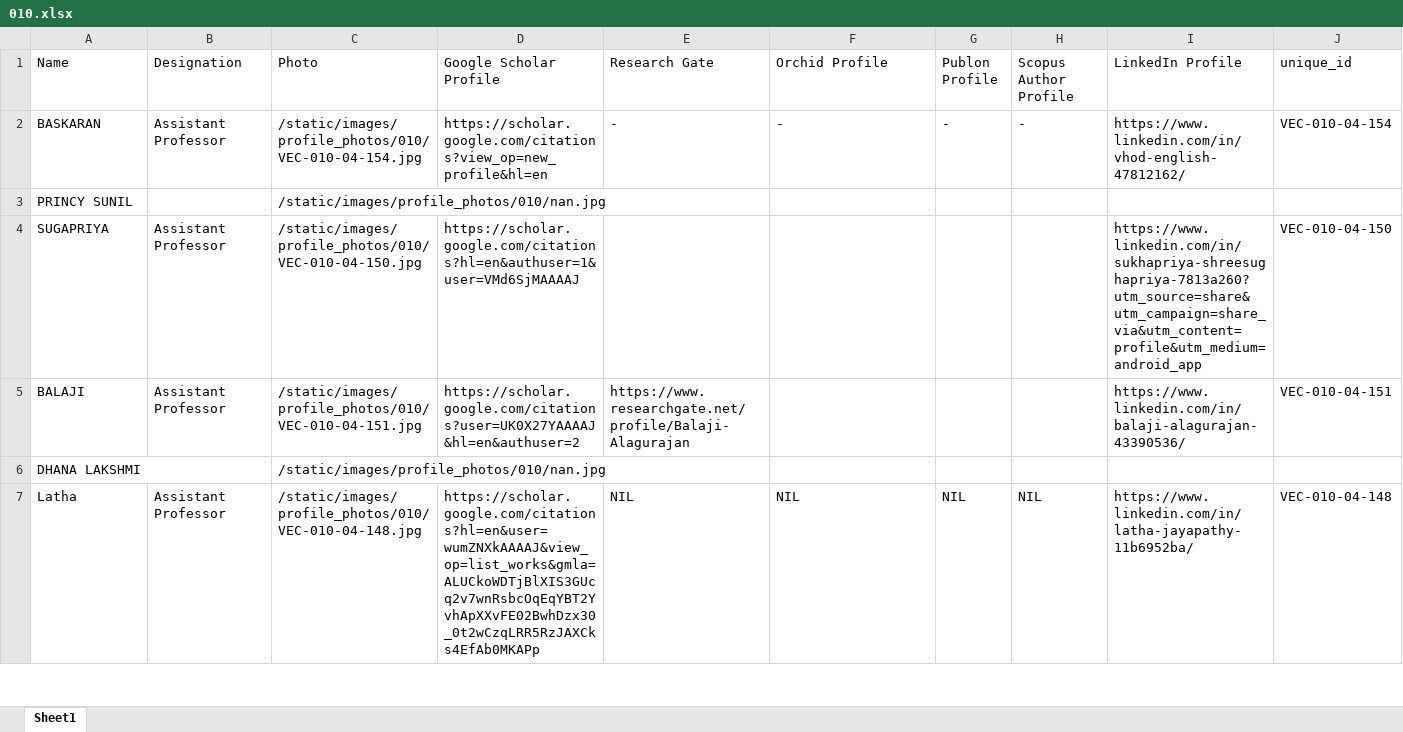
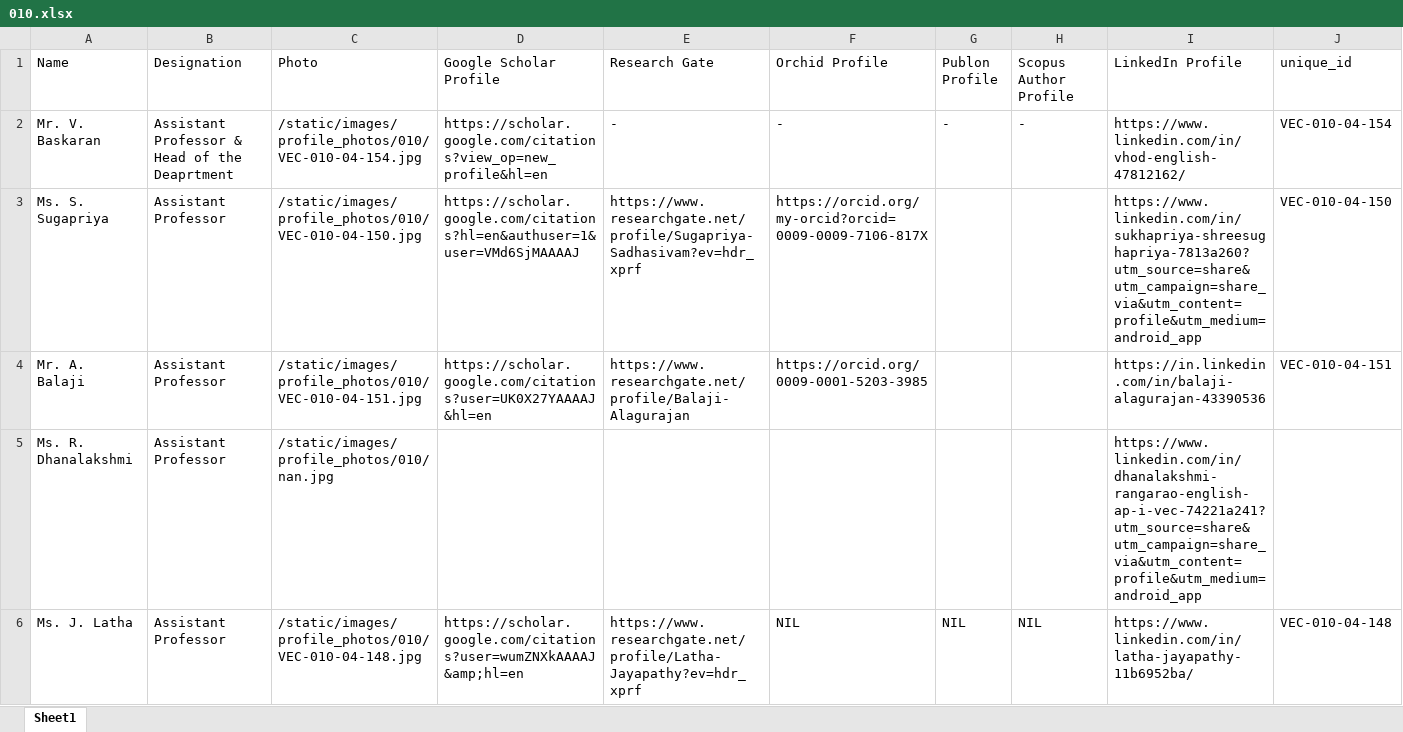
Before and after one commit to Siddharth-magesh/Velammal-Engineering-College-Backend, an Excel workbook: docs/STAFF-DATA/010.xlsx, sheet Sheet1, drawn as a sheet; only a part is shown; values as stored, in another font and other column widths than the file's, no cell formats; removed rows and columns are numbered as before the commit, all else as after; the diff covers the shown part only; the diff names each change by its address in the sheet, - before the commit and + after, or states it on an @@ line.

```diff
--- a/docs/STAFF-DATA/010.xlsx (sheet Sheet1)
+++ b/docs/STAFF-DATA/010.xlsx (sheet Sheet1)
-A2 (Name): BASKARAN
+A2 (Name): Mr. V. Baskaran
-B2 (Designation): Assistant Professor
+B2 (Designation): Assistant Professor & Head of the Deaprtment
-row 3: PRINCY SUNIL |  | /static/images/profile_photos/010/nan.jpg
-A3 (Name): SUGAPRIYA
+A3 (Name): Ms. S. Sugapriya
-E3 (Research Gate): (empty)
+E3 (Research Gate): https://www.researchgate.net/profile/Sugapriya-Sadhasivam?ev=hdr_xprf
-F3 (Orchid Profile): (empty)
+F3 (Orchid Profile): https://orcid.org/my-orcid?orcid=0009-0009-7106-817X
-A4 (Name): BALAJI
+A4 (Name): Mr. A. Balaji
-D4 (Google Scholar Profile): https://scholar.google.com/citations?user=UK0X27YAAAAJ&hl=en&authuser=2
+D4 (Google Scholar Profile): https://scholar.google.com/citations?user=UK0X27YAAAAJ&hl=en
-F4 (Orchid Profile): (empty)
+F4 (Orchid Profile): https://orcid.org/0009-0001-5203-3985
-I4 (LinkedIn Profile): https://www.linkedin.com/in/balaji-alagurajan-43390536/
+I4 (LinkedIn Profile): https://in.linkedin.com/in/balaji-alagurajan-43390536
-row 6: DHANA LAKSHMI |  | /static/images/profile_photos/010/nan.jpg
+row 5: Ms. R. Dhanalakshmi | Assistant Professor | /static/images/profile_photos/010/nan.jpg |  |  |  |  |  | https://www.linkedin.com/in/dhanalakshmi-rangarao-english-ap-i-vec-74221a241?utm_source=share&utm_campaign=share_via&utm_content=profile&utm_medium=android_app
-A6 (Name): Latha
+A6 (Name): Ms. J. Latha
-D6 (Google Scholar Profile): https://scholar.google.com/citations?hl=en&user=wumZNXkAAAAJ&view_op=list_works&gmla=ALUCkoWDTjBlXIS3GUcq2v7wnRsbcOqEqYBT2YvhApXXvFE02BwhDzx30_0t2wCzqLRR5RzJAXCks4EfAb0MKAPp
+D6 (Google Scholar Profile): https://scholar.google.com/citations?user=wumZNXkAAAAJ&amp;hl=en
-E6 (Research Gate): NIL
+E6 (Research Gate): https://www.researchgate.net/profile/Latha-Jayapathy?ev=hdr_xprf
```
Also changed, not shown: 1 added row, 2 removed rows and 10 edited cells elsewhere in this sheet, cell formats, docs/STAFF-DATA/006.xlsx, 32 other files.
